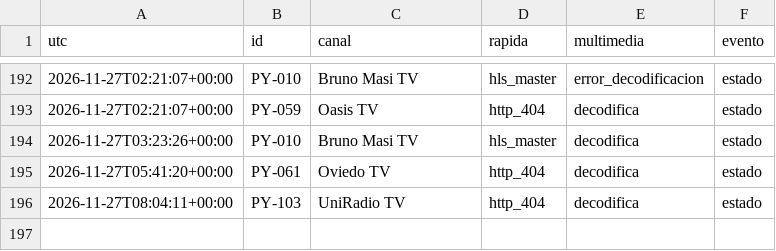
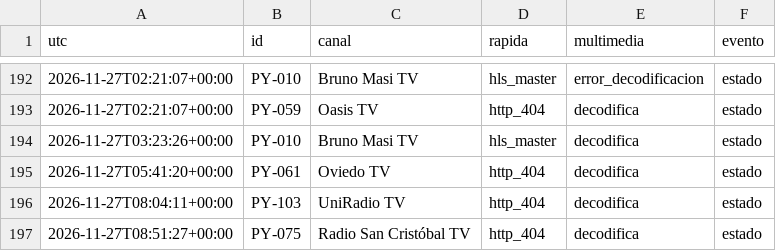
Before and after one commit to arevalosfermin560-pixel/Mi-IPTV, a CSV file: Historial.csv, drawn as a sheet; only a part is shown, gaps mark what is left out.

```diff
--- a/Historial.csv
+++ b/Historial.csv
@@ -196 +196,2 @@ utc,id,canal,rapida,multimedia,evento
 2026-11-27T08:04:11+00:00,PY-103,UniRadio TV,http_404,decodifica,estado
+2026-11-27T08:51:27+00:00,PY-075,Radio San Cristóbal TV,http_404,decodifica,estado
```
Also changed, not shown: Estado.csv, 1 other file.
